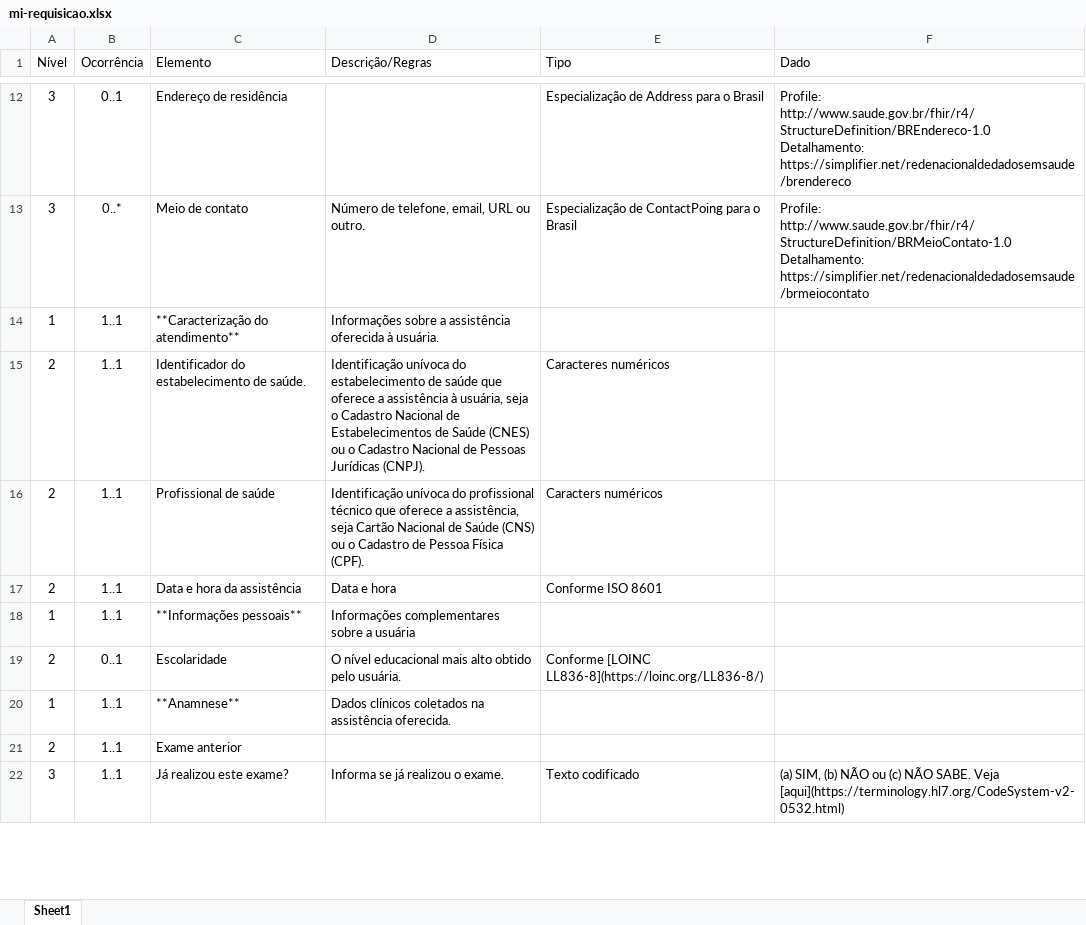
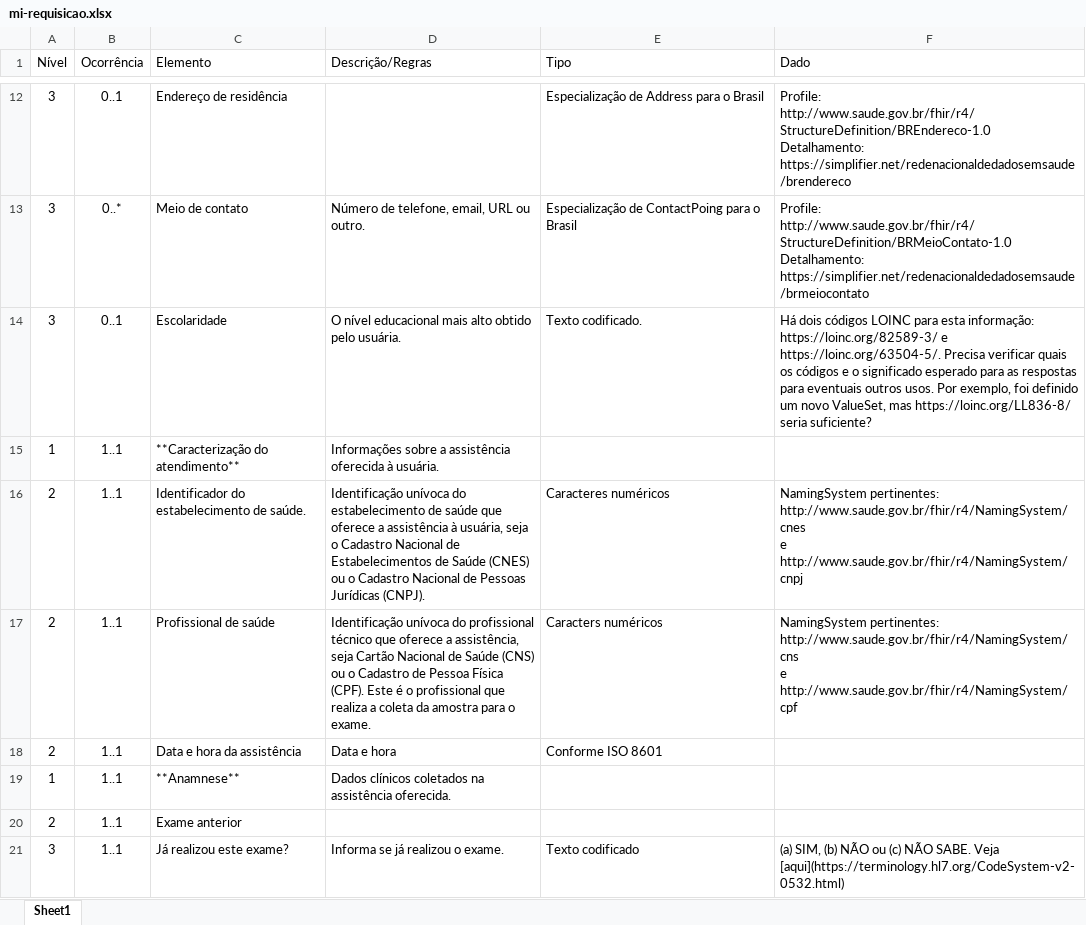
Before and after one commit to kyriosdata/farol, an Excel workbook: modelo-informacao/mi-requisicao.xlsx, sheet Sheet1, drawn as a sheet; only a part is shown, gaps mark what is left out; values as stored, in another font and other column widths than the file's, no borders; removed rows and columns are numbered as before the commit, all else as after; ↵ is a line break in a cell; the diff covers the shown part only; the diff names each change by its address in the sheet, - before the commit and + after, or states it on an @@ line.

```diff
--- a/modelo-informacao/mi-requisicao.xlsx (sheet Sheet1)
+++ b/modelo-informacao/mi-requisicao.xlsx (sheet Sheet1)
+row 14: 3 | 0..1 | Escolaridade | O nível educacional mais alto obtido pelo usuária. | Texto codificado. | Há dois códigos LOINC para esta informação: ↵ https://loinc.org/82589-3/ e ↵ https://loinc.org/63504-5/. Precisa verificar quais os códigos e o significado esperado para as respostas para eventuais outros usos. Por exemplo, foi definido um novo ValueSet, mas https://loinc.org/LL836-8/ seria suficiente?
-F16 (Dado): (empty)
+F16 (Dado): NamingSystem pertinentes: http://www.saude.gov.br/fhir/r4/NamingSystem/cnes ↵ e ↵ http://www.saude.gov.br/fhir/r4/NamingSystem/cnpj
-D17 (Descrição/Regras): …Física (CPF).
+D17 (Descrição/Regras): …Física (CPF). Este é o profissional que realiza a coleta da amostra para o exame.
-F17 (Dado): (empty)
+F17 (Dado): NamingSystem pertinentes: http://www.saude.gov.br/fhir/r4/NamingSystem/cns ↵ e ↵ http://www.saude.gov.br/fhir/r4/NamingSystem/cpf
-row 18: 1 | 1..1 | **Informações pessoais** | Informações complementares sobre a usuária
-row 19: 2 | 0..1 | Escolaridade | O nível educacional mais alto obtido pelo usuária. | Conforme [LOINC LL836-8](https://loinc.org/LL836-8/)
```
Also changed, not shown: 2 added rows, 3 removed rows and 4 edited cells elsewhere in this sheet, 2 other files.
